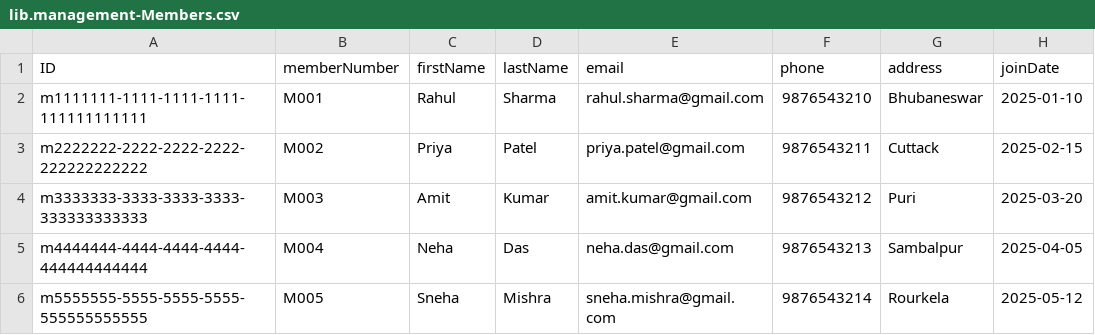
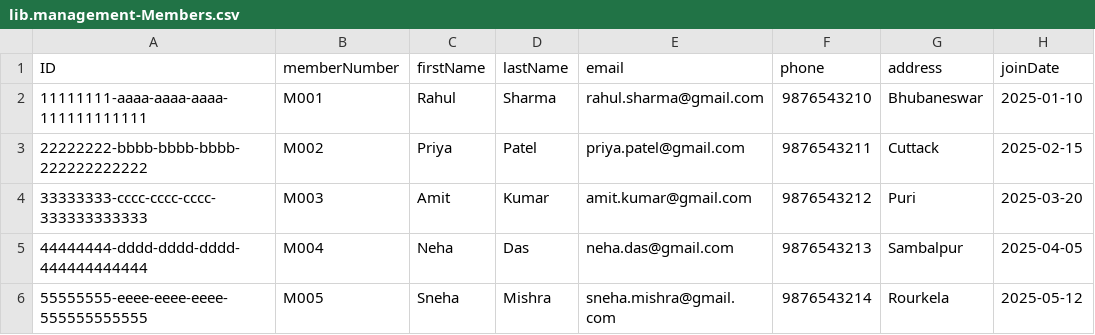
Before and after one commit to prajnashreepradhan21/CAP-Assignments-Prajnashree, a CSV file: Library-Management/db/data/lib.management-Members.csv, drawn as a sheet; only a part is shown; the diff names each change by its address in the sheet, - before the commit and + after, or states it on an @@ line.

Commit message:
Add Library Management project

```diff
--- a/Library-Management/db/data/lib.management-Members.csv
+++ b/Library-Management/db/data/lib.management-Members.csv
-A2 (ID): m1111111-1111-1111-1111-111111111111
+A2 (ID): 11111111-aaaa-aaaa-aaaa-111111111111
-A3 (ID): m2222222-2222-2222-2222-222222222222
+A3 (ID): 22222222-bbbb-bbbb-bbbb-222222222222
-A4 (ID): m3333333-3333-3333-3333-333333333333
+A4 (ID): 33333333-cccc-cccc-cccc-333333333333
-A5 (ID): m4444444-4444-4444-4444-444444444444
+A5 (ID): 44444444-dddd-dddd-dddd-444444444444
-A6 (ID): m5555555-5555-5555-5555-555555555555
+A6 (ID): 55555555-eeee-eeee-eeee-555555555555
```
Also changed, not shown: 10 other files.
